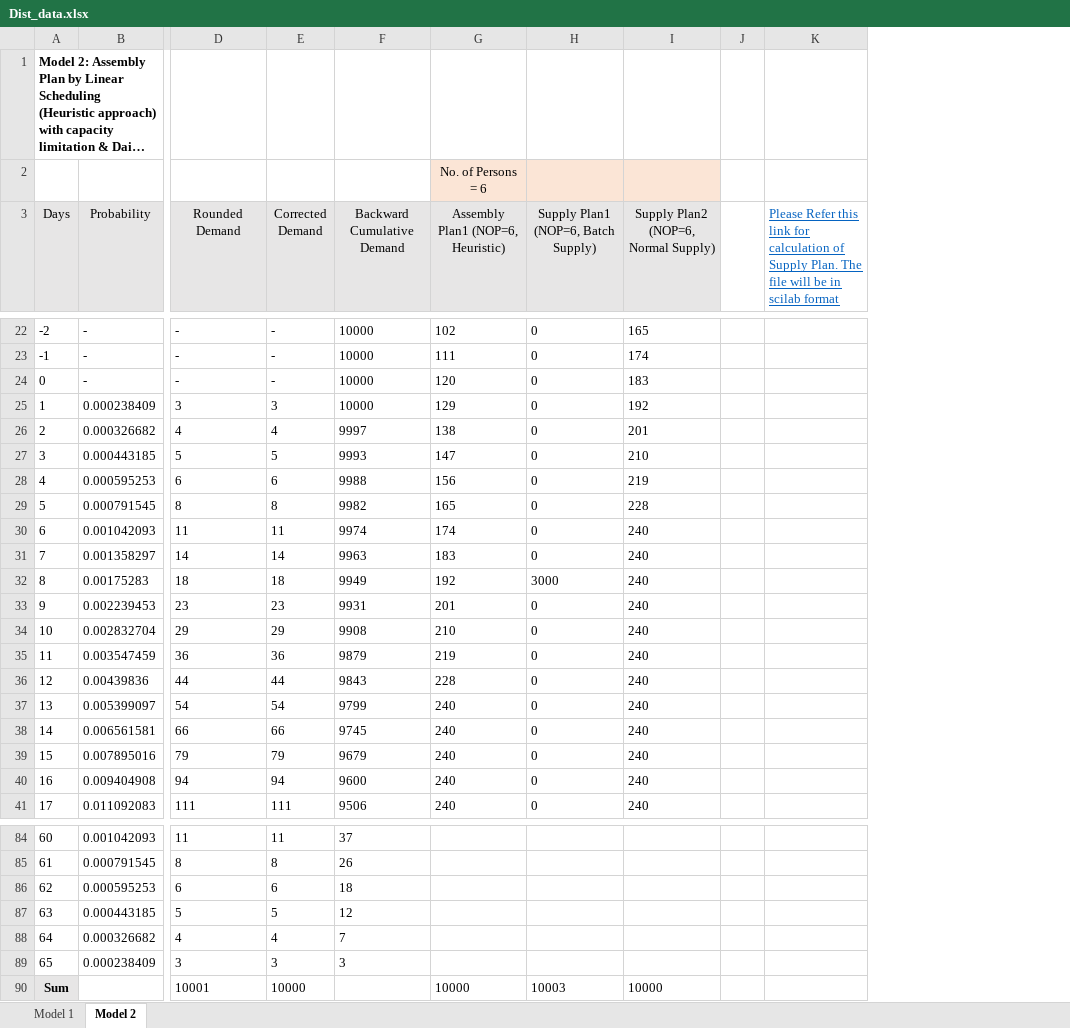
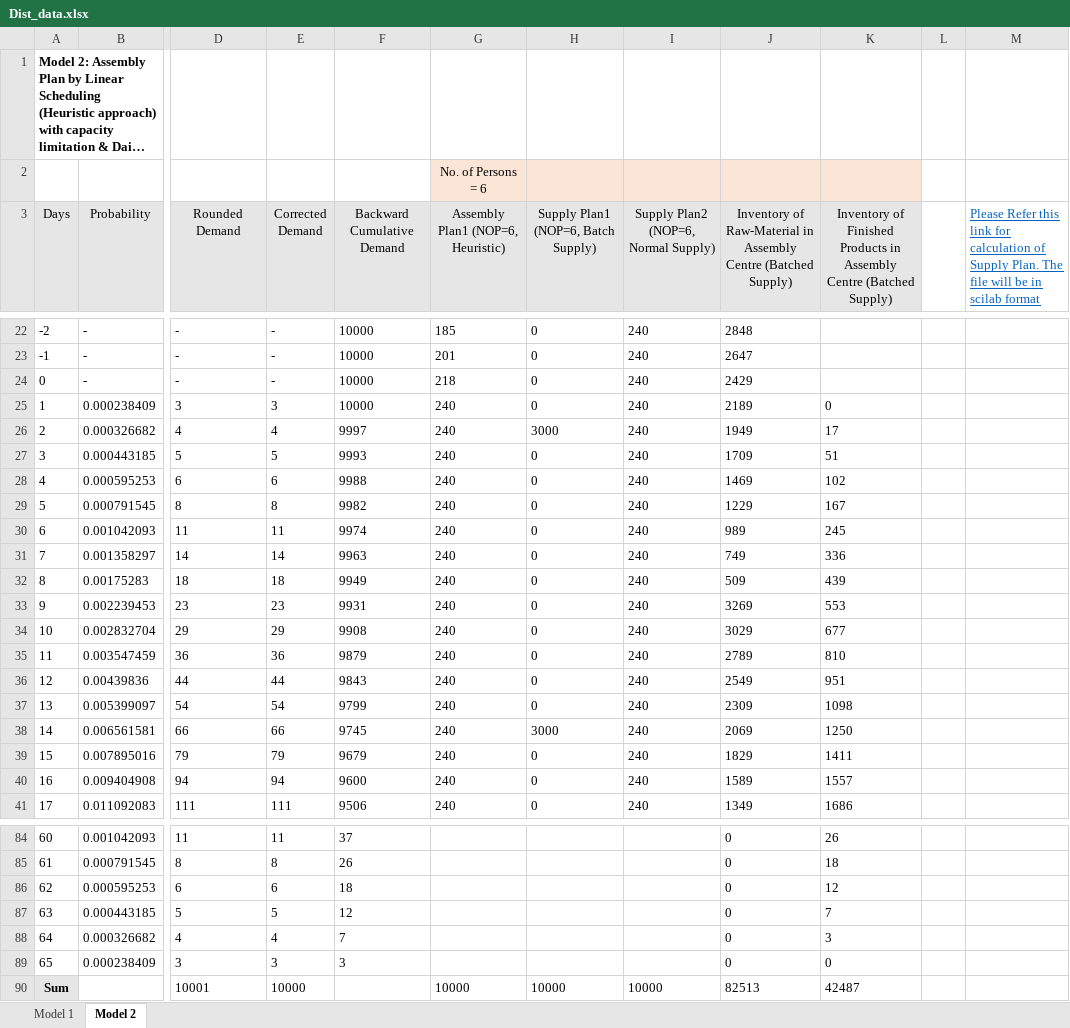
Before and after one commit to RVidyadhar/IE688, an Excel workbook: Distribution data/Dist_data.xlsx, sheet Model 2, drawn as a sheet; only a part is shown, gaps mark what is left out; long unchanged cells end in …; values as stored, in another font and other column widths than the file's, no borders; charts and pictures not drawn; the diff covers the shown part only; the diff names each change by its address in the sheet, - before the commit and + after, or states it on an @@ line.

```diff
--- a/Distribution data/Dist_data.xlsx (sheet Model 2)
+++ b/Distribution data/Dist_data.xlsx (sheet Model 2)
+column J, row 3: Inventory of Raw-Material in Assembly Centre (Batched Supply); rows 22-41: 2848 | 2647 | 2429 | 2189 | 1949 | 1709 | 1469 | 1229 | 989 | 749 | 509 | 3269 | 3029 | 2789 | 2549 | 2309 | 2069 | 1829 | 1589 | 1349; rows 84-90: 0 | 0 | 0 | 0 | 0 | 0 | 82513
+column K, row 3: Inventory of Finished Products in Assembly Centre (Batched Supply); rows 25-41: 0 | 17 | 51 | 102 | 167 | 245 | 336 | 439 | 553 | 677 | 810 | 951 | 1098 | 1250 | 1411 | 1557 | 1686; rows 84-90: 26 | 18 | 12 | 7 | 3 | 0 | 42487
-G22: 102
+G22: 185
-I22: 165
+I22: 240
-G23: 111
+G23: 201
-I23: 174
+I23: 240
-G24: 120
+G24: 218
-I24: 183
+I24: 240
-G25: 129
+G25: 240
-I25: 192
+I25: 240
-G26: 138
+G26: 240
-H26: 0
+H26: 3000
-I26: 201
+I26: 240
-G27: 147
+G27: 240
-I27: 210
+I27: 240
-G28: 156
+G28: 240
-I28: 219
+I28: 240
-G29: 165
+G29: 240
-I29: 228
+I29: 240
-G30: 174
+G30: 240
-G31: 183
+G31: 240
-G32: 192
+G32: 240
-H32: 3000
+H32: 0
-G33: 201
+G33: 240
-G34: 210
+G34: 240
-G35: 219
+G35: 240
-G36: 228
+G36: 240
-H38: 0
+H38: 3000
-H90: 10003
+H90: 10000
```
Also changed, not shown: 75 edited cells elsewhere in this sheet, formulas that keep their value, charts or pictures, 1 other file.
